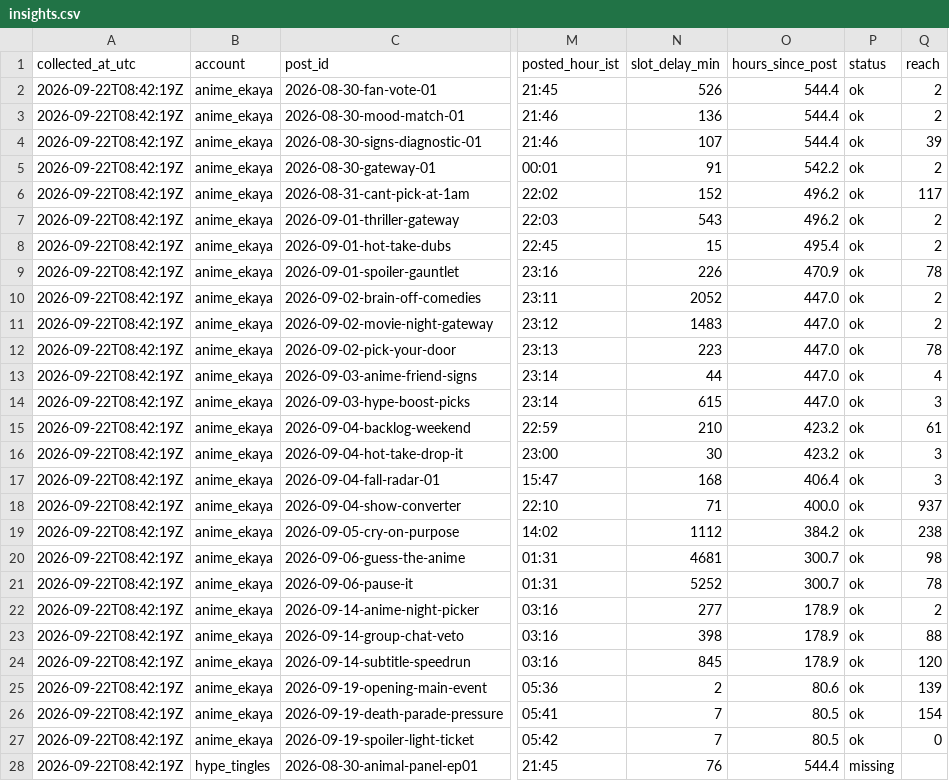
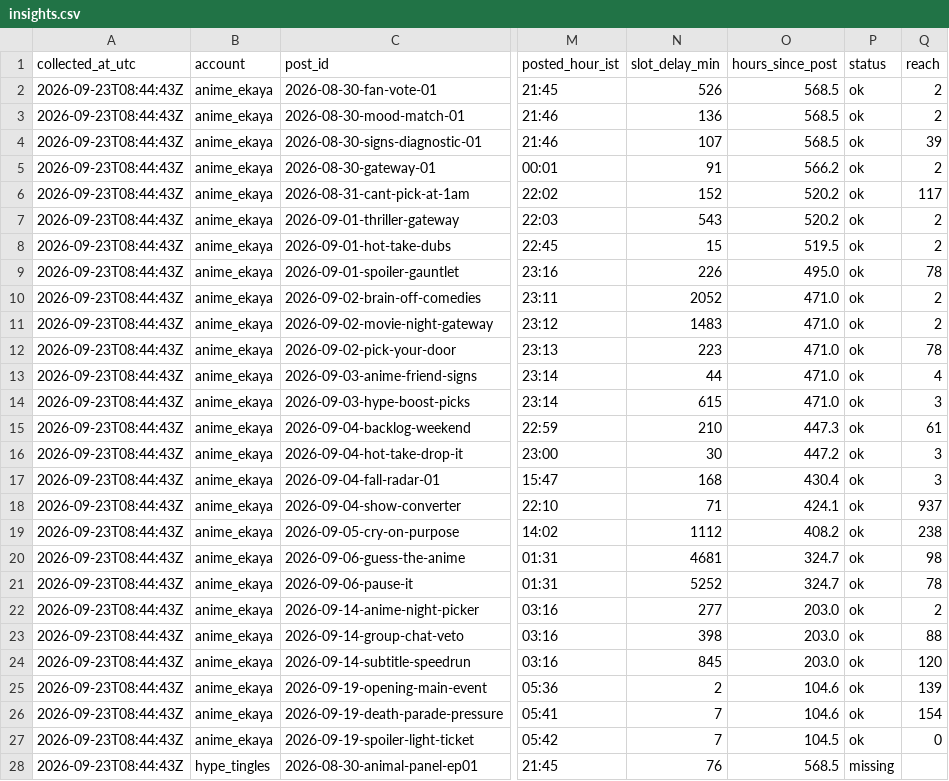
Before and after one commit to harshalpweb/instagram-accounts-social, a CSV file: analytics/insights.csv, drawn as a sheet; only a part is shown, gaps mark what is left out; the diff covers the shown part only; the diff names each change by its address in the sheet, - before the commit and + after, or states it on an @@ line.

```diff
--- a/analytics/insights.csv
+++ b/analytics/insights.csv
-A2:A28 (collected_at_utc): 2026-09-22T08:42:19Z
+A2:A28 (collected_at_utc): 2026-09-23T08:44:43Z
-O2:O4 (hours_since_post): 544.4
+O2:O4 (hours_since_post): 568.5
-O5 (hours_since_post): 542.2
+O5 (hours_since_post): 566.2
-O6:O7 (hours_since_post): 496.2
+O6:O7 (hours_since_post): 520.2
-O8 (hours_since_post): 495.4
+O8 (hours_since_post): 519.5
-O9 (hours_since_post): 470.9
+O9 (hours_since_post): 495.0
-O10:O14 (hours_since_post): 447.0
+O10:O14 (hours_since_post): 471.0
-O15 (hours_since_post): 423.2
+O15 (hours_since_post): 447.3
-O16 (hours_since_post): 423.2
+O16 (hours_since_post): 447.2
-O17 (hours_since_post): 406.4
+O17 (hours_since_post): 430.4
-O18 (hours_since_post): 400.0
+O18 (hours_since_post): 424.1
-O19 (hours_since_post): 384.2
+O19 (hours_since_post): 408.2
-O20:O21 (hours_since_post): 300.7
+O20:O21 (hours_since_post): 324.7
-O22:O24 (hours_since_post): 178.9
+O22:O24 (hours_since_post): 203.0
-O25 (hours_since_post): 80.6
+O25 (hours_since_post): 104.6
-O26 (hours_since_post): 80.5
+O26 (hours_since_post): 104.6
-O27 (hours_since_post): 80.5
+O27 (hours_since_post): 104.5
-O28 (hours_since_post): 544.4
+O28 (hours_since_post): 568.5
```
Also changed, not shown: 118 edited cells elsewhere in this file, 1 other file.
